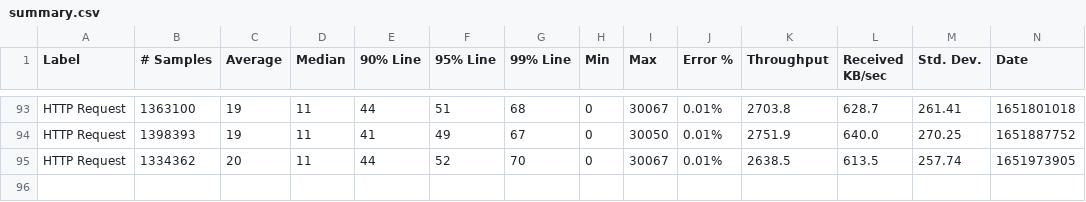
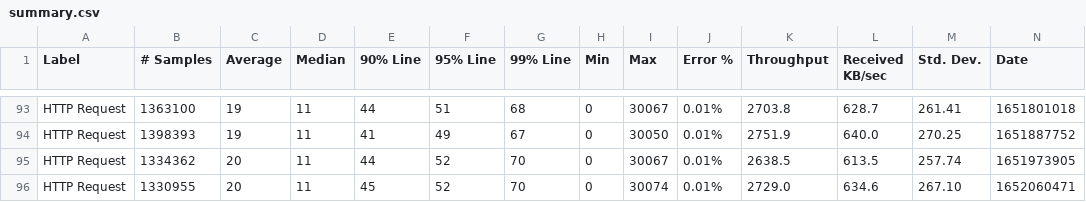
Before and after one commit to ballerina-platform/module-ballerinax-postgresql, a CSV file: load-tests/query_operation/results/summary.csv, drawn as a sheet; only a part is shown, gaps mark what is left out; rows hold the shown columns only; the diff names each change by its address in the sheet, - before the commit and + after, or states it on an @@ line.

Commit message:
Update query_operation test results on Mon May  9 02:05:00 UTC 2022

```diff
--- a/load-tests/query_operation/results/summary.csv
+++ b/load-tests/query_operation/results/summary.csv
+row 96: HTTP Request | 1330955 | 20 | 11 | 45 | 52 | 70 | 0 | 30074 | 0.01% | 2729.0 | 634.6 | 267.10 | 1652060471
```
